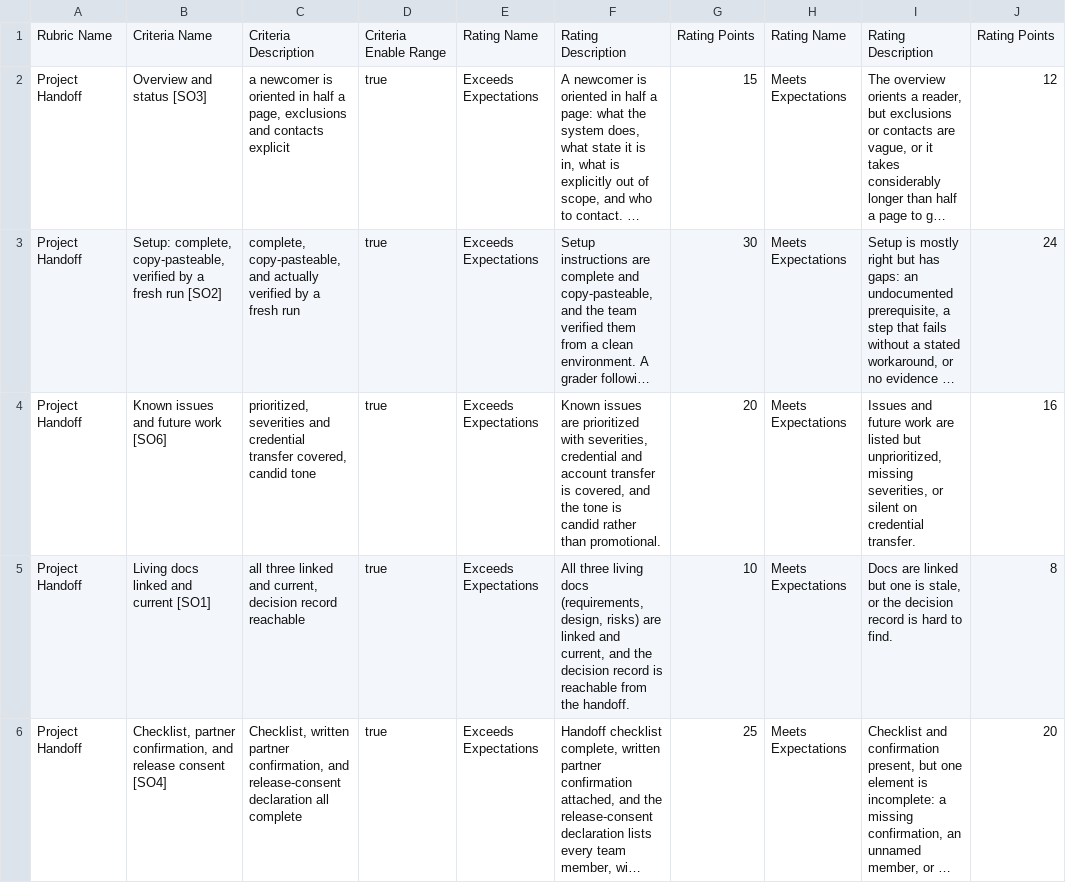
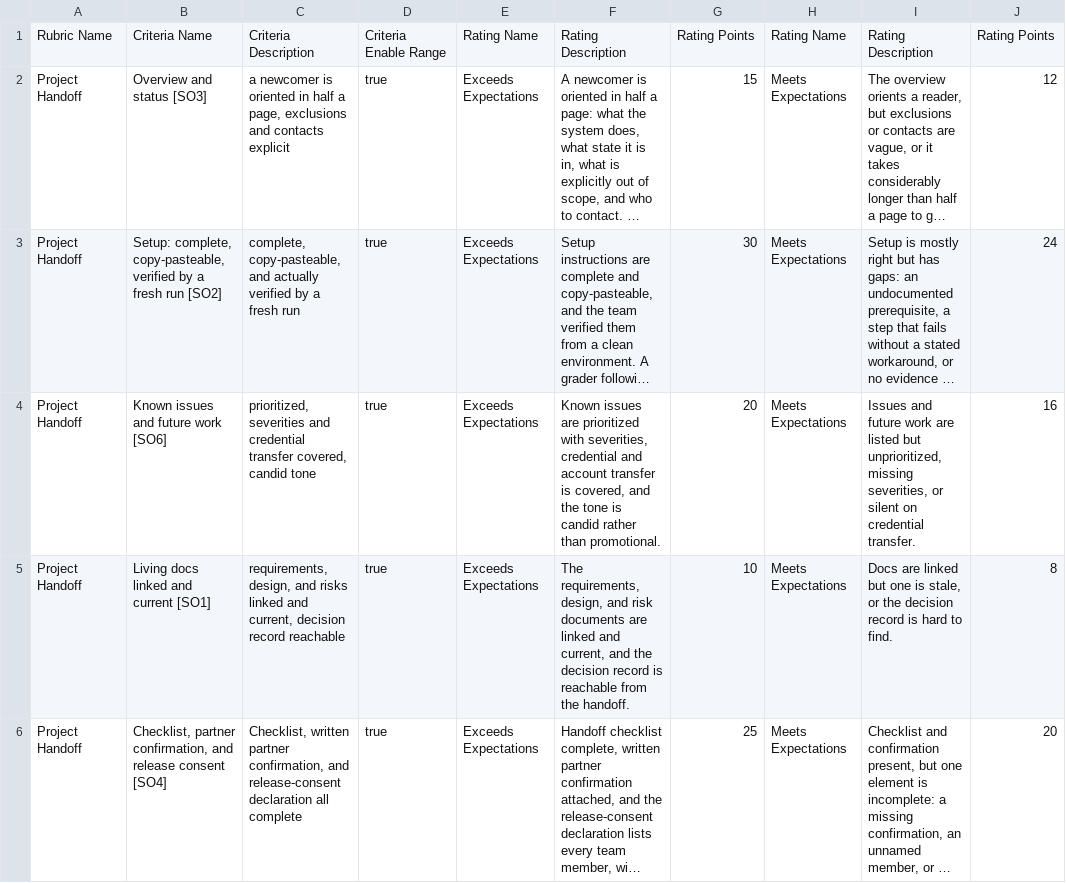
Before and after one commit to adulbrich/cs-capstone-handbook, a CSV file: canvas/assignments/project-handoff/project-handoff-rubric.csv, drawn as a sheet; only a part is shown; long unchanged cells end in …; the diff names each change by its address in the sheet, - before the commit and + after, or states it on an @@ line.

```diff
--- a/canvas/assignments/project-handoff/project-handoff-rubric.csv
+++ b/canvas/assignments/project-handoff/project-handoff-rubric.csv
-C5: all three linked and…
+C5: requirements, design, and risks linked and…
-F5: All three living docs (requirements, design, risks) are linked…
+F5: The requirements, design, and risk documents are linked…
```
Also changed, not shown: canvas/assignments/repo-checkpoint/repo-checkpoint-rubric.csv, 11 other files.
